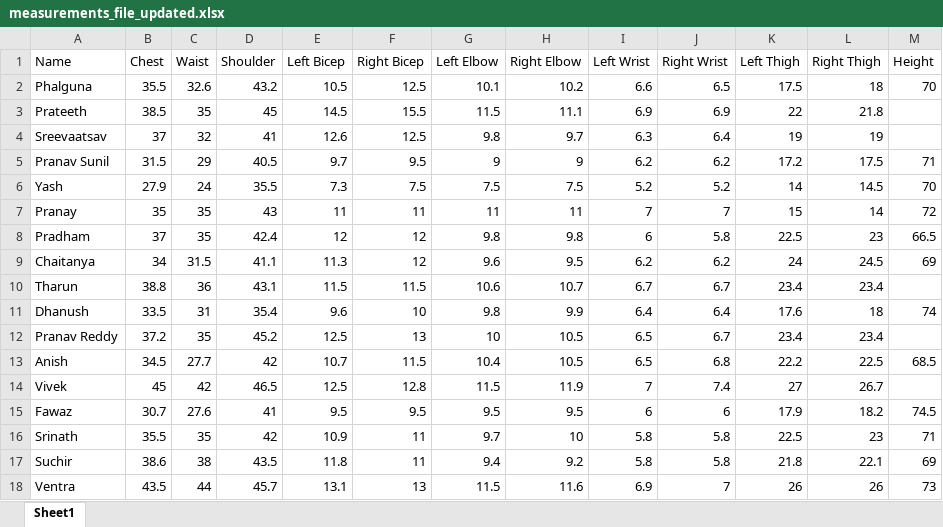
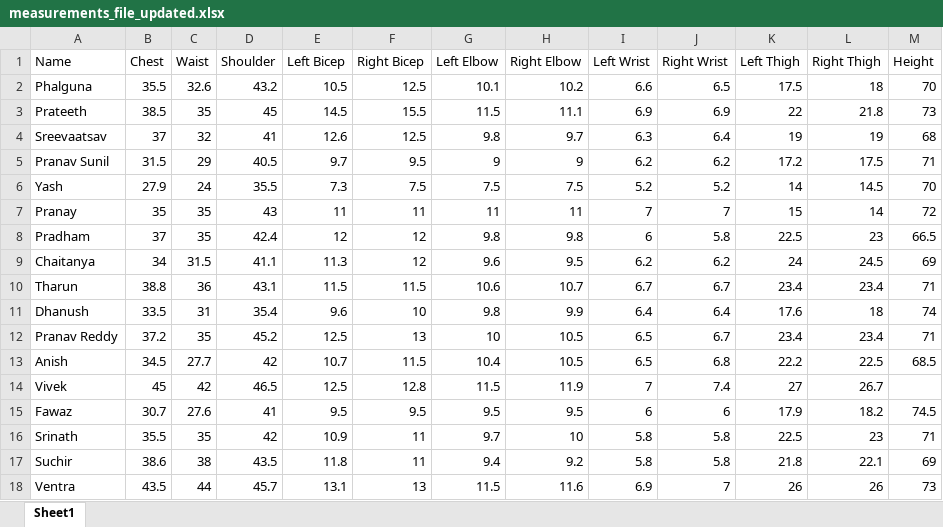
Before and after one commit to codemaster0407/Human_Body_Measurements, an Excel workbook: measurements_file_updated.xlsx, sheet Sheet1, drawn as a sheet; values as stored, in another font and other column widths than the file's, no borders; the diff names each change by its address in the sheet, - before the commit and + after, or states it on an @@ line.

Commit message:
heights added

```diff
--- a/measurements_file_updated.xlsx (sheet Sheet1)
+++ b/measurements_file_updated.xlsx (sheet Sheet1)
-M3 (Height): (empty)
+M3 (Height): 73
-M4 (Height): (empty)
+M4 (Height): 68
-M10 (Height): (empty)
+M10 (Height): 71
-M12 (Height): (empty)
+M12 (Height): 71
```
